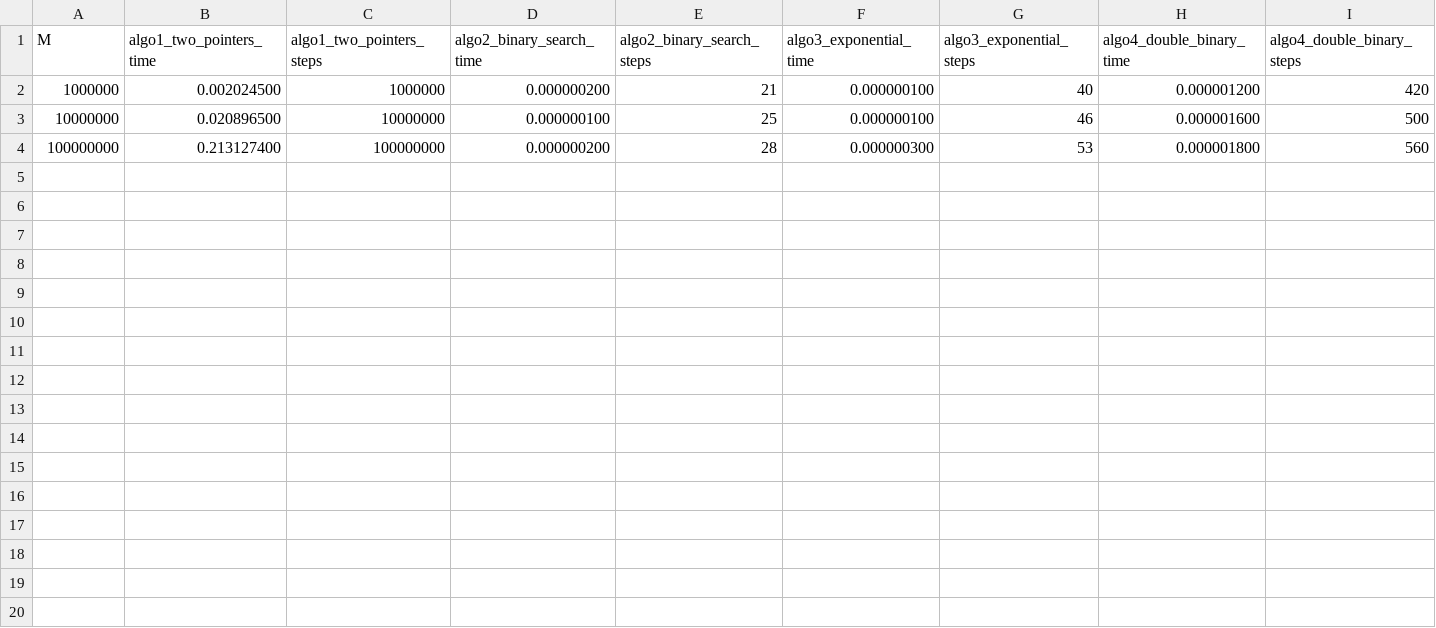
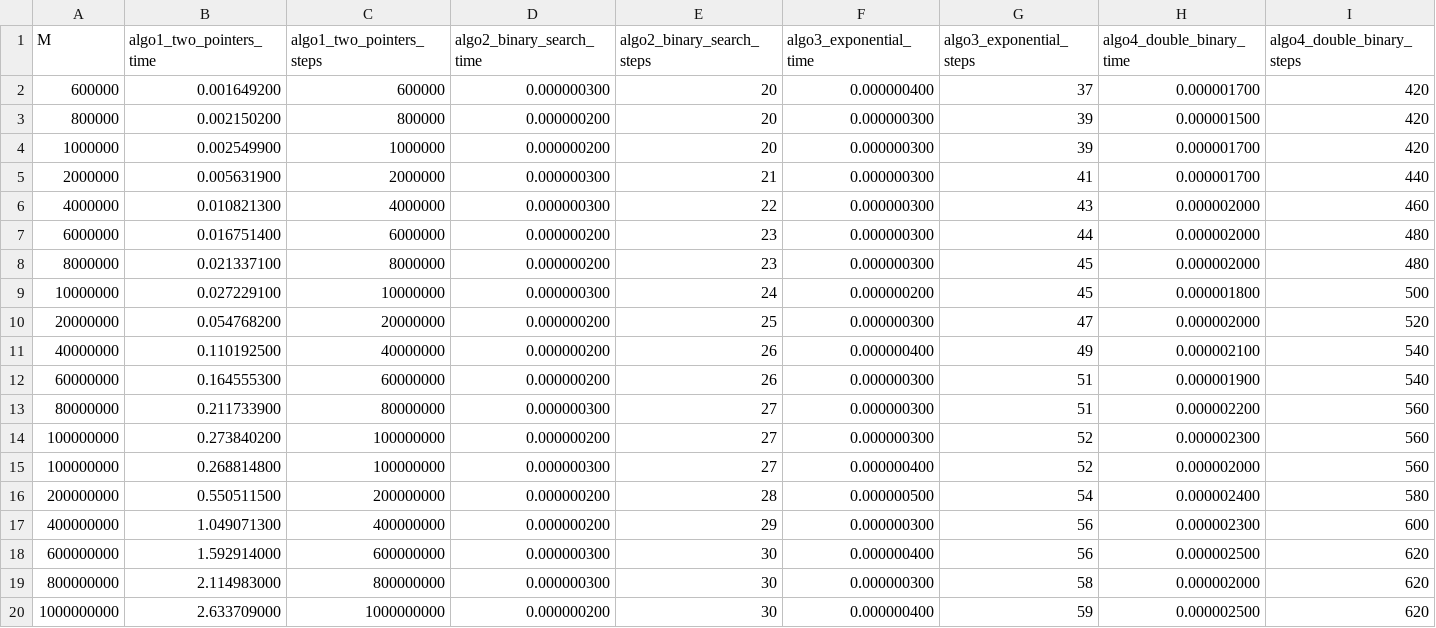
Before and after one commit to KrasnovArtyom/Lab1, a CSV file: results_evil.csv, drawn as a sheet.

```diff
--- a/results_evil.csv
+++ b/results_evil.csv
@@ -1,4 +1,20 @@
 M,algo1_two_pointers_time,algo1_two_pointers_steps,algo2_binary_search_time,algo2_binary_search_steps,algo3_exponential_time,algo3_exponential_steps,algo4_double_binary_time,algo4_double_binary_steps
-1000000,0.002024500,1000000,0.000000200,21,0.000000100,40,0.000001200,420
-10000000,0.020896500,10000000,0.000000100,25,0.000000100,46,0.000001600,500
-100000000,0.213127400,100000000,0.000000200,28,0.000000300,53,0.000001800,560
+600000,0.001649200,600000,0.000000300,20,0.000000400,37,0.000001700,420
+800000,0.002150200,800000,0.000000200,20,0.000000300,39,0.000001500,420
+1000000,0.002549900,1000000,0.000000200,20,0.000000300,39,0.000001700,420
+2000000,0.005631900,2000000,0.000000300,21,0.000000300,41,0.000001700,440
+4000000,0.010821300,4000000,0.000000300,22,0.000000300,43,0.000002000,460
+6000000,0.016751400,6000000,0.000000200,23,0.000000300,44,0.000002000,480
+8000000,0.021337100,8000000,0.000000200,23,0.000000300,45,0.000002000,480
+10000000,0.027229100,10000000,0.000000300,24,0.000000200,45,0.000001800,500
+20000000,0.054768200,20000000,0.000000200,25,0.000000300,47,0.000002000,520
+40000000,0.110192500,40000000,0.000000200,26,0.000000400,49,0.000002100,540
+60000000,0.164555300,60000000,0.000000200,26,0.000000300,51,0.000001900,540
+80000000,0.211733900,80000000,0.000000300,27,0.000000300,51,0.000002200,560
+100000000,0.273840200,100000000,0.000000200,27,0.000000300,52,0.000002300,560
+100000000,0.268814800,100000000,0.000000300,27,0.000000400,52,0.000002000,560
+200000000,0.550511500,200000000,0.000000200,28,0.000000500,54,0.000002400,580
+400000000,1.049071300,400000000,0.000000200,29,0.000000300,56,0.000002300,600
+600000000,1.592914000,600000000,0.000000300,30,0.000000400,56,0.000002500,620
+800000000,2.114983000,800000000,0.000000300,30,0.000000300,58,0.000002000,620
+1000000000,2.633709000,1000000000,0.000000200,30,0.000000400,59,0.000002500,620
```
Also changed, not shown: results_diagonal.csv, results_test1.csv, 2 other files.
